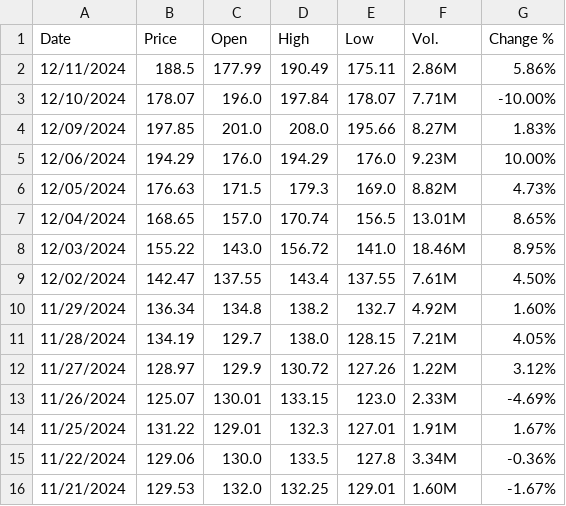
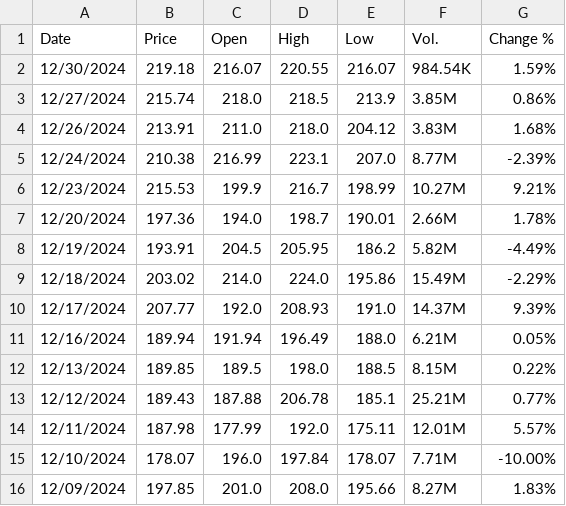
Before and after one commit to hamzaz9912/brand_prediction, a CSV file: data/Airlink.csv, drawn as a sheet; only a part is shown; the shorter side is filled out with more unchanged rows.

```diff
--- a/data/Airlink.csv
+++ b/data/Airlink.csv
@@ -1,3 +1,15 @@
 Date,Price,Open,High,Low,Vol.,Change %
-12/11/2024,188.5,177.99,190.49,175.11,2.86M,5.86%
+12/30/2024,219.18,216.07,220.55,216.07,984.54K,1.59%
+12/27/2024,215.74,218.0,218.5,213.9,3.85M,0.86%
+12/26/2024,213.91,211.0,218.0,204.12,3.83M,1.68%
+12/24/2024,210.38,216.99,223.1,207.0,8.77M,-2.39%
+12/23/2024,215.53,199.9,216.7,198.99,10.27M,9.21%
+12/20/2024,197.36,194.0,198.7,190.01,2.66M,1.78%
+12/19/2024,193.91,204.5,205.95,186.2,5.82M,-4.49%
+12/18/2024,203.02,214.0,224.0,195.86,15.49M,-2.29%
+12/17/2024,207.77,192.0,208.93,191.0,14.37M,9.39%
+12/16/2024,189.94,191.94,196.49,188.0,6.21M,0.05%
+12/13/2024,189.85,189.5,198.0,188.5,8.15M,0.22%
+12/12/2024,189.43,187.88,206.78,185.1,25.21M,0.77%
+12/11/2024,187.98,177.99,192.0,175.11,12.01M,5.57%
 12/10/2024,178.07,196.0,197.84,178.07,7.71M,-10.00%
```
Also changed, not shown: 27 other files.
